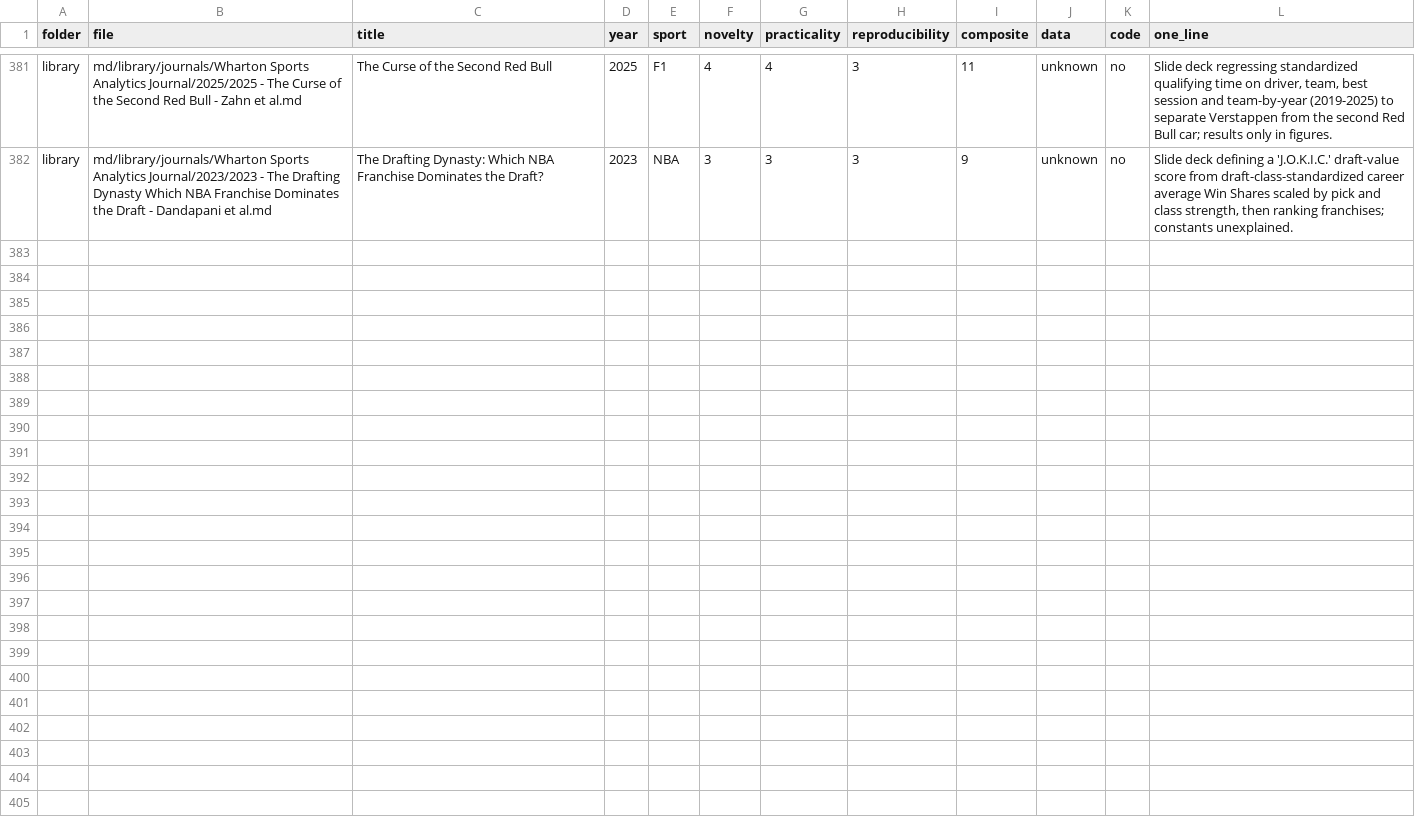
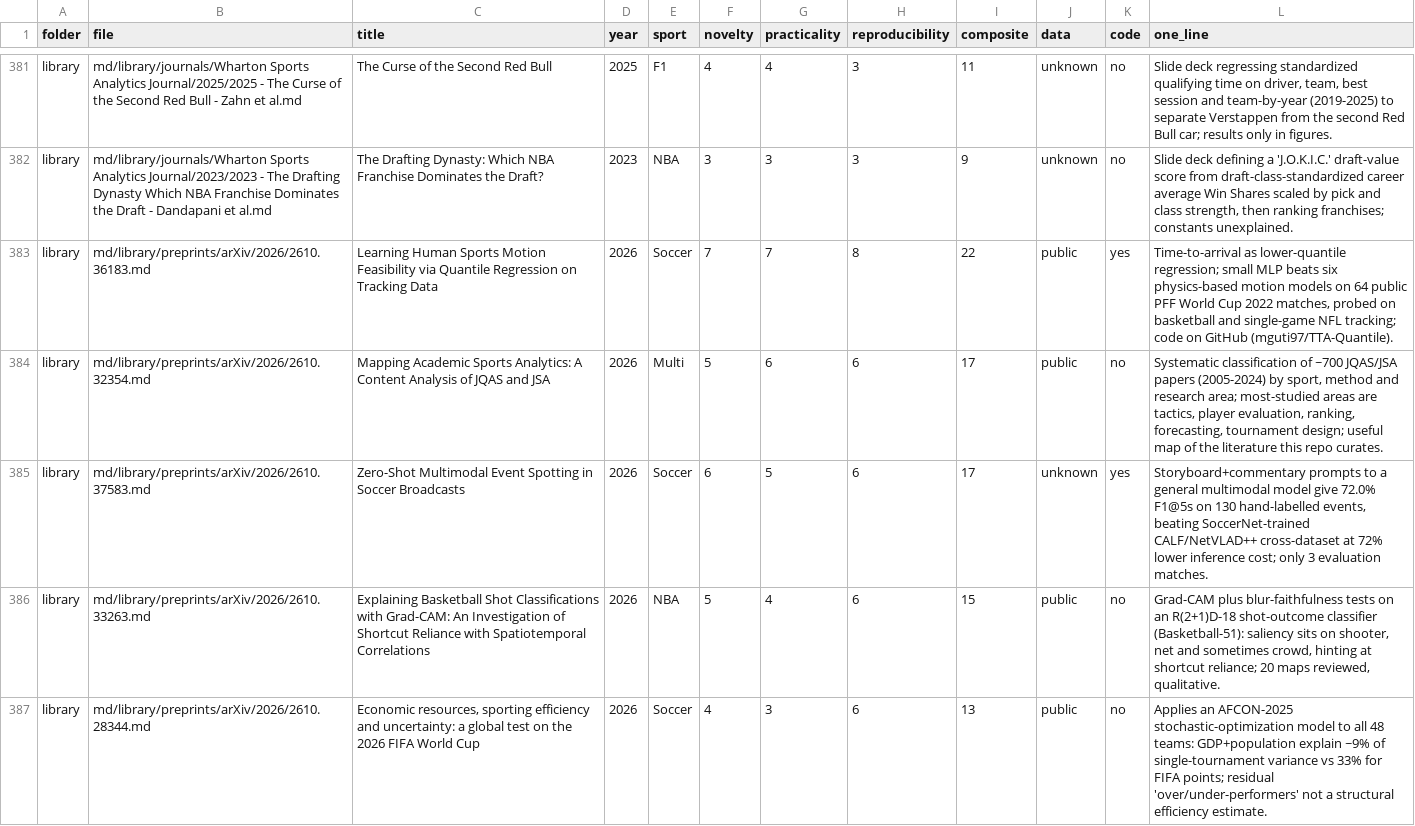
Before and after one commit to saiemgilani/Sports-Research-Papers, a CSV file: paper-ranking-scores.csv, drawn as a sheet; only a part is shown, gaps mark what is left out; the diff names each change by its address in the sheet, - before the commit and + after, or states it on an @@ line.

```diff
--- a/paper-ranking-scores.csv
+++ b/paper-ranking-scores.csv
+row 383: library | md/library/preprints/arXiv/2026/2610.36183.md | Learning Human Sports Motion Feasibility via Quantile Regression on Tracking Data | 2026 | Soccer | 7 | 7 | 8 | 22 | public | yes | Time-to-arrival as lower-quantile regression; small MLP beats six physics-based motion models on 64 public PFF World Cup 2022 matches, probed on basketball and single-game NFL tracking; code on GitHub (mguti97/TTA-Quantile).
+row 384: library | md/library/preprints/arXiv/2026/2610.32354.md | Mapping Academic Sports Analytics: A Content Analysis of JQAS and JSA | 2026 | Multi | 5 | 6 | 6 | 17 | public | no | Systematic classification of ~700 JQAS/JSA papers (2005-2024) by sport, method and research area; most-studied areas are tactics, player evaluation, ranking, forecasting, tournament design; useful map of the literature this repo curates.
+row 385: library | md/library/preprints/arXiv/2026/2610.37583.md | Zero-Shot Multimodal Event Spotting in Soccer Broadcasts | 2026 | Soccer | 6 | 5 | 6 | 17 | unknown | yes | Storyboard+commentary prompts to a general multimodal model give 72.0% F1@5s on 130 hand-labelled events, beating SoccerNet-trained CALF/NetVLAD++ cross-dataset at 72% lower inference cost; only 3 evaluation matches.
+row 386: library | md/library/preprints/arXiv/2026/2610.33263.md | Explaining Basketball Shot Classifications with Grad-CAM: An Investigation of Shortcut Reliance with Spatiotemporal Correlations | 2026 | NBA | 5 | 4 | 6 | 15 | public | no | Grad-CAM plus blur-faithfulness tests on an R(2+1)D-18 shot-outcome classifier (Basketball-51): saliency sits on shooter, net and sometimes crowd, hinting at shortcut reliance; 20 maps reviewed, qualitative.
+row 387: library | md/library/preprints/arXiv/2026/2610.28344.md | Economic resources, sporting efficiency and uncertainty: a global test on the 2026 FIFA World Cup | 2026 | Soccer | 4 | 3 | 6 | 13 | public | no | Applies an AFCON-2025 stochastic-optimization model to all 48 teams: GDP+population explain ~9% of single-tournament variance vs 33% for FIFA points; residual 'over/under-performers' not a structural efficiency estimate.
```
Also changed, not shown: 14 other files.
